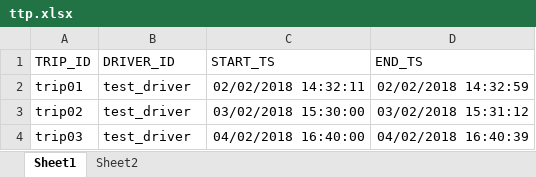
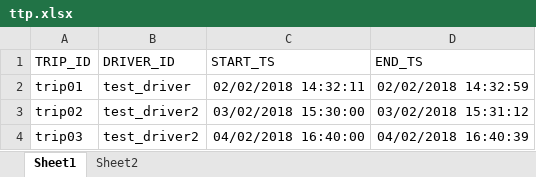
Before and after one commit to marqoni/msg, an Excel workbook: MSG/ttp.xlsx, sheet Sheet1, drawn as a sheet; values as stored, in another font and other column widths than the file's, no borders; the diff names each change by its address in the sheet, - before the commit and + after, or states it on an @@ line.

```diff
--- a/MSG/ttp.xlsx (sheet Sheet1)
+++ b/MSG/ttp.xlsx (sheet Sheet1)
-B3:B4 (DRIVER_ID): test_driver
+B3:B4 (DRIVER_ID): test_driver2
```
Also changed, not shown: 12 other files.
